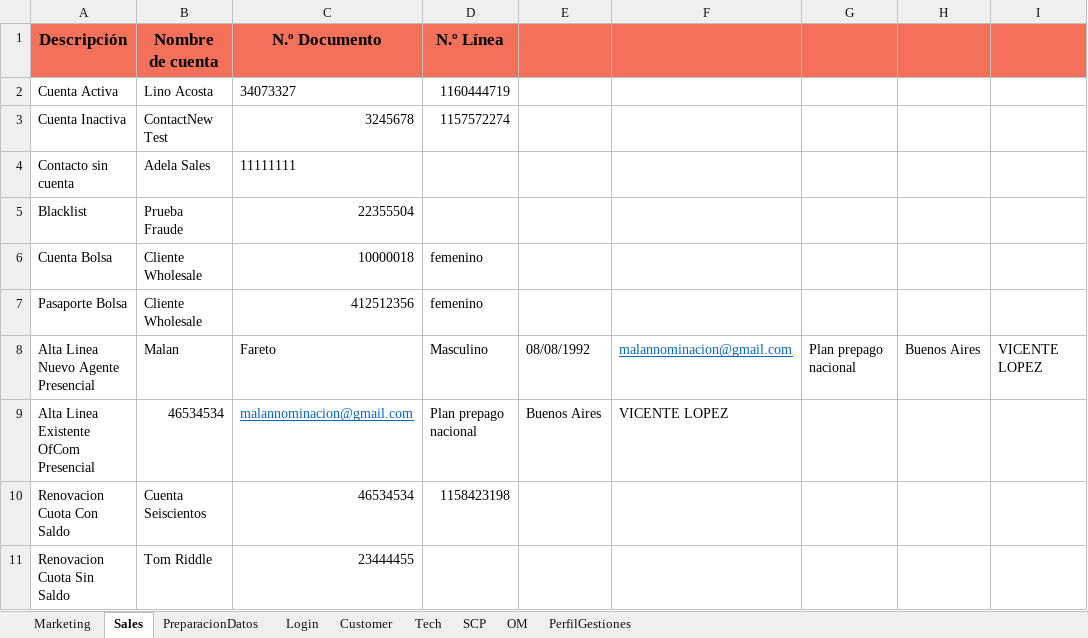
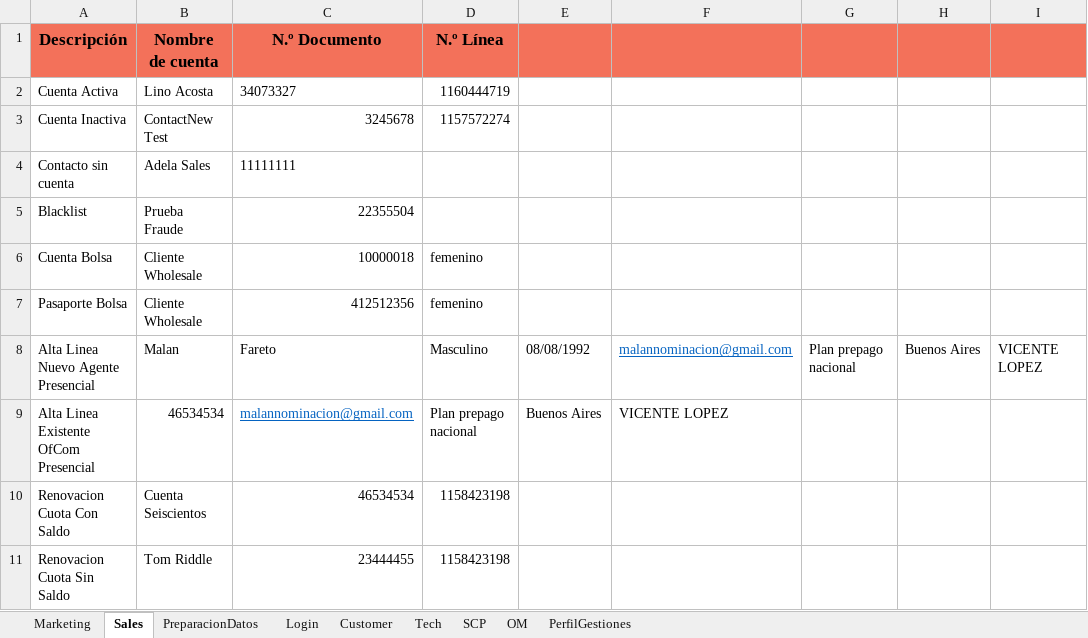
Before and after one commit to FlorangelRC/TelecomProyectoFAN, an Excel workbook: Cuentas.xlsx, sheet Sales, drawn as a sheet; values as stored, in another font and other column widths than the file's, no borders; the diff names each change by its address in the sheet, - before the commit and + after, or states it on an @@ line.

```diff
--- a/Cuentas.xlsx (sheet Sales)
+++ b/Cuentas.xlsx (sheet Sales)
-D11 (N.º Línea): (empty)
+D11 (N.º Línea): 1158423198
```
Also changed, not shown: sheet PerfilGestiones, sheet PreparacionDatos, 1 other file.
